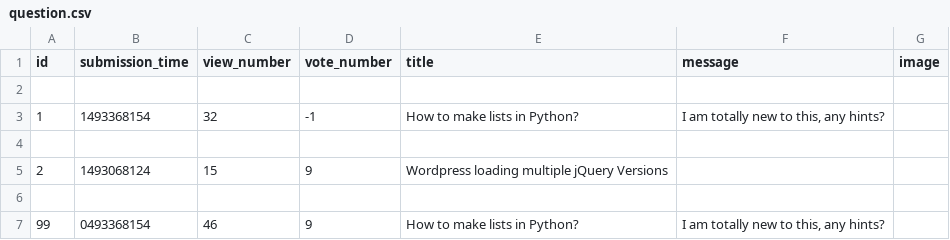
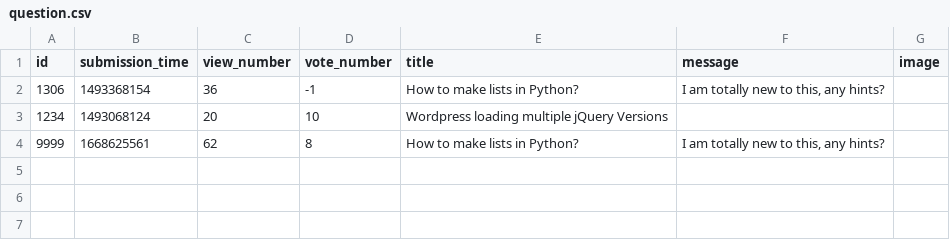
Before and after one commit to dapie346/AskMate, a CSV file: sample_data/question.csv, drawn as a sheet.

Commit message:
deleting answers to deleted question, more versatile sorting function, required fields

```diff
--- a/sample_data/question.csv
+++ b/sample_data/question.csv
@@ -1,7 +1,4 @@
 id,submission_time,view_number,vote_number,title,message,image
-
-1,1493368154,32,-1,How to make lists in Python?,"I am totally new to this, any hints?",
-
-2,1493068124,15,9,Wordpress loading multiple jQuery Versions,,
-
-99,0493368154,46,9,How to make lists in Python?," I am totally new to this, any hints?",
+1306,1493368154,36,-1,How to make lists in Python?,"I am totally new to this, any hints?",
+1234,1493068124,20,10,Wordpress loading multiple jQuery Versions,,
+9999,1668625561,62,8,How to make lists in Python?," I am totally new to this, any hints?",
```
Also changed, not shown: sample_data/answer.csv, 7 other files.
